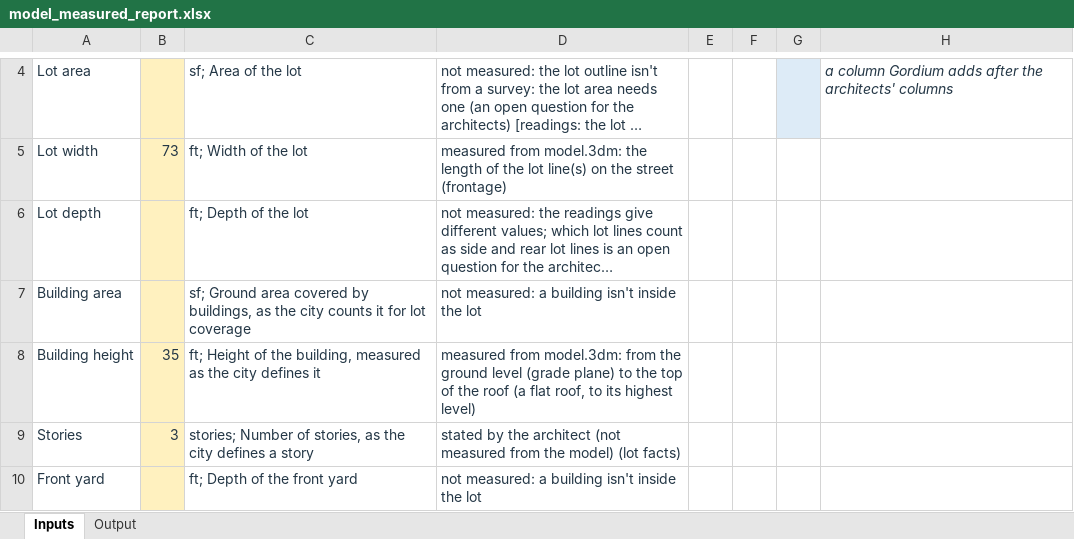
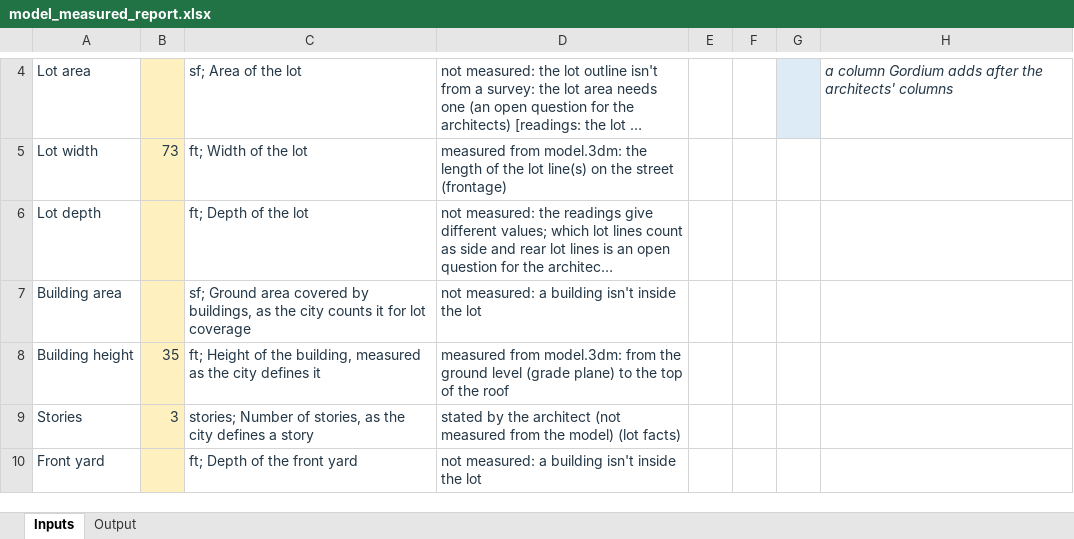
Before and after one commit to bz28/gordium, an Excel workbook: test_data/test_sites/new_york/ithaca_city/106_ithaca_rd/model_measured_report.xlsx, sheet Inputs, drawn as a sheet; only a part is shown, gaps mark what is left out; long unchanged cells end in …; values as stored, in another font and other column widths than the file's, no borders; the diff names each change by its address in the sheet, - before the commit and + after, or states it on an @@ line.

```diff
--- a/test_data/test_sites/new_york/ithaca_city/106_ithaca_rd/model_measured_report.xlsx (sheet Inputs)
+++ b/test_data/test_sites/new_york/ithaca_city/106_ithaca_rd/model_measured_report.xlsx (sheet Inputs)
-D8: …the roof (a flat roof, to its highest level)
+D8: …the roof
```
Also changed, not shown: test_data/test_sites/new_york/ithaca_city/106_ithaca_rd/spreadsheet_design_model_measured_report.xlsx, 6 other files.
